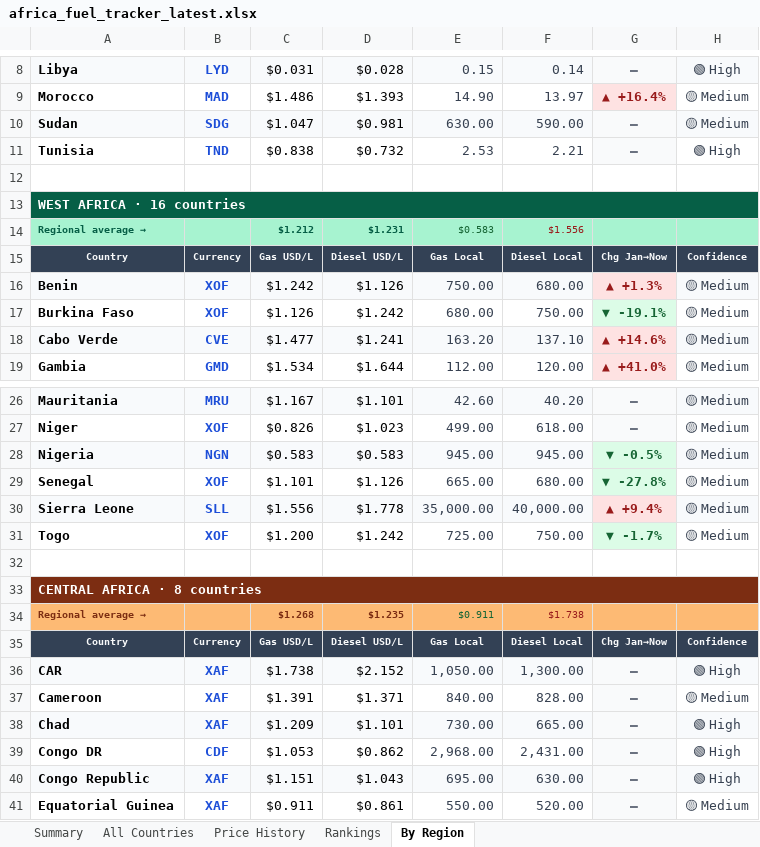
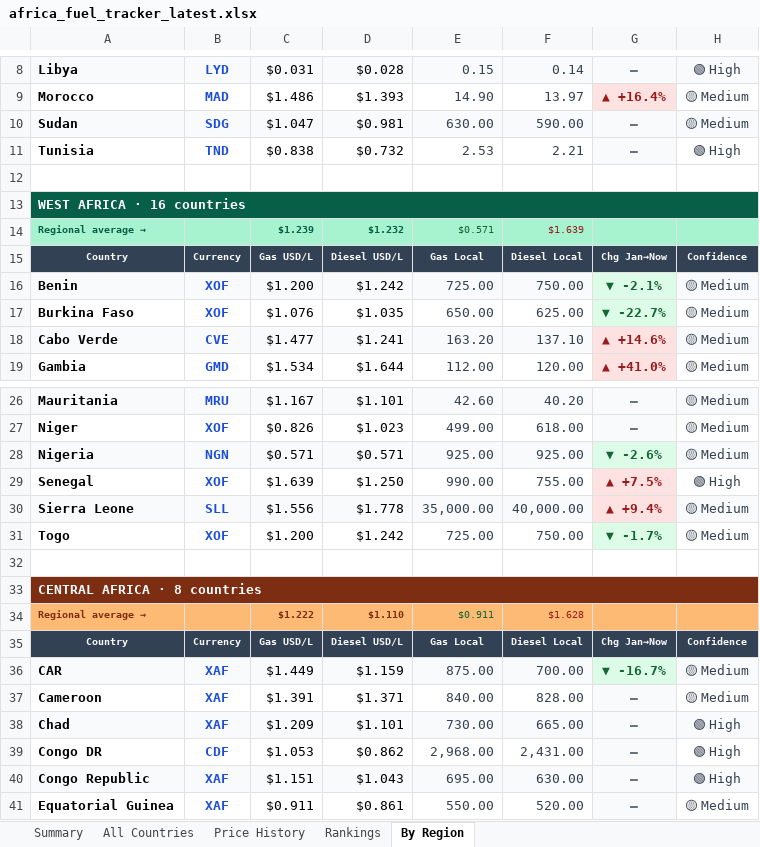
Before and after one commit to Data-Innovation-For-Africa/africa-fuel-tracker, an Excel workbook: africa_fuel_tracker_latest.xlsx, sheet By Region, drawn as a sheet; only a part is shown, gaps mark what is left out; values as stored, in another font and other column widths than the file's, no borders; removed rows and columns are numbered as before the commit, all else as after; the diff covers the shown part only; the diff names each change by its address in the sheet, - before the commit and + after, or states it on an @@ line.

```diff
--- a/africa_fuel_tracker_latest.xlsx (sheet By Region)
+++ b/africa_fuel_tracker_latest.xlsx (sheet By Region)
-row 14: Regional average → |  | $1.212 | $1.231 | $0.583 | $1.556
+row 14: Regional average → |  | $1.239 | $1.232 | $0.571 | $1.639
-C16: $1.242
+C16: $1.200
-D16: $1.126
+D16: $1.242
-E16: 750.00
+E16: 725.00
-F16: 680.00
+F16: 750.00
-G16: ▲ +1.3%
+G16: ▼ -2.1%
@@ G16 fill: #FEE2E2 → #DCFCE7, text colour: #991B1B → #166534 @@
-C17: $1.126
+C17: $1.076
-D17: $1.242
+D17: $1.035
-E17: 680.00
+E17: 650.00
-F17: 750.00
+F17: 625.00
-G17: ▼ -19.1%
+G17: ▼ -22.7%
-C28: $0.583
+C28: $0.571
-D28: $0.583
+D28: $0.571
-E28: 945.00
+E28: 925.00
-F28: 945.00
+F28: 925.00
-G28: ▼ -0.5%
+G28: ▼ -2.6%
-row 29: Senegal | XOF | $1.101 | $1.126 | 665.00 | 680.00 | ▼ -27.8% | 🟡 Medium
+row 29: Senegal | XOF | $1.639 | $1.250 | 990.00 | 755.00 | ▲ +7.5% | 🟢 High
-C34: $1.268
+C34: $1.222
-D34: $1.235
+D34: $1.110
-F34: $1.738
+F34: $1.628
-row 36: CAR | XAF | $1.738 | $2.152 | 1,050.00 | 1,300.00 | — | 🟢 High
+row 36: CAR | XAF | $1.449 | $1.159 | 875.00 | 700.00 | ▼ -16.7% | 🟡 Medium
```
Also changed, not shown: 47 edited cells and cell formats elsewhere in this sheet, sheet Rankings, sheet Price History, sheet All Countries, sheet Summary, 3 other files.
